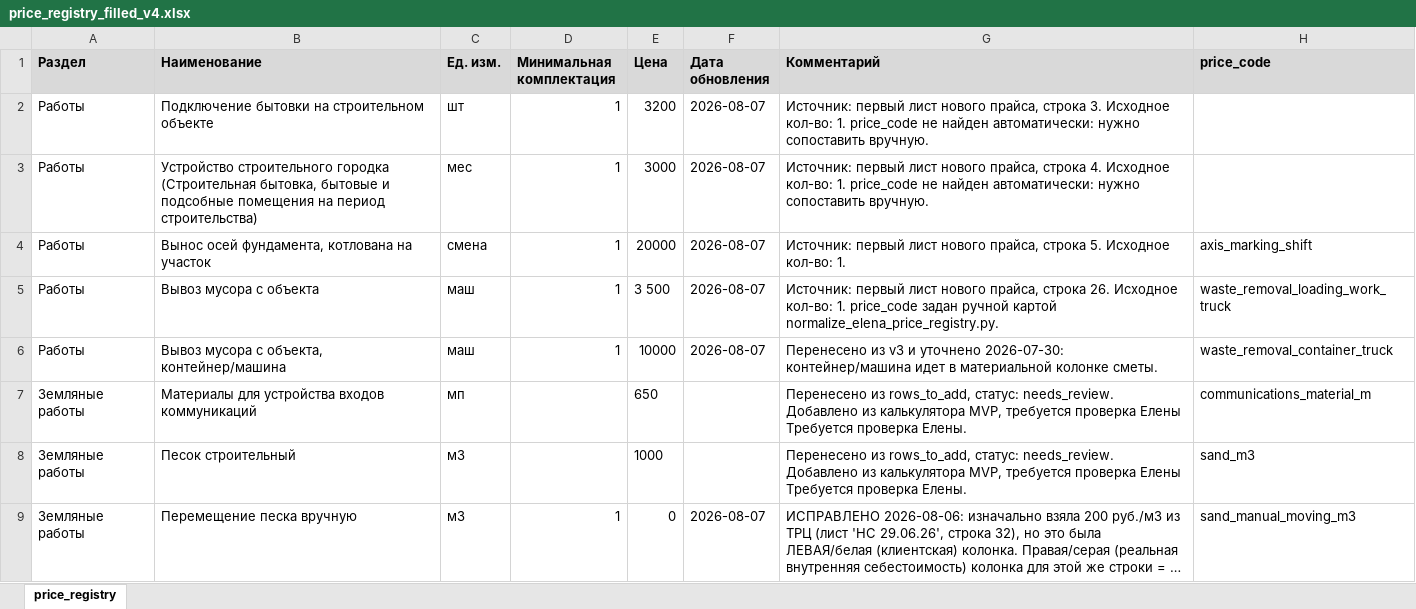
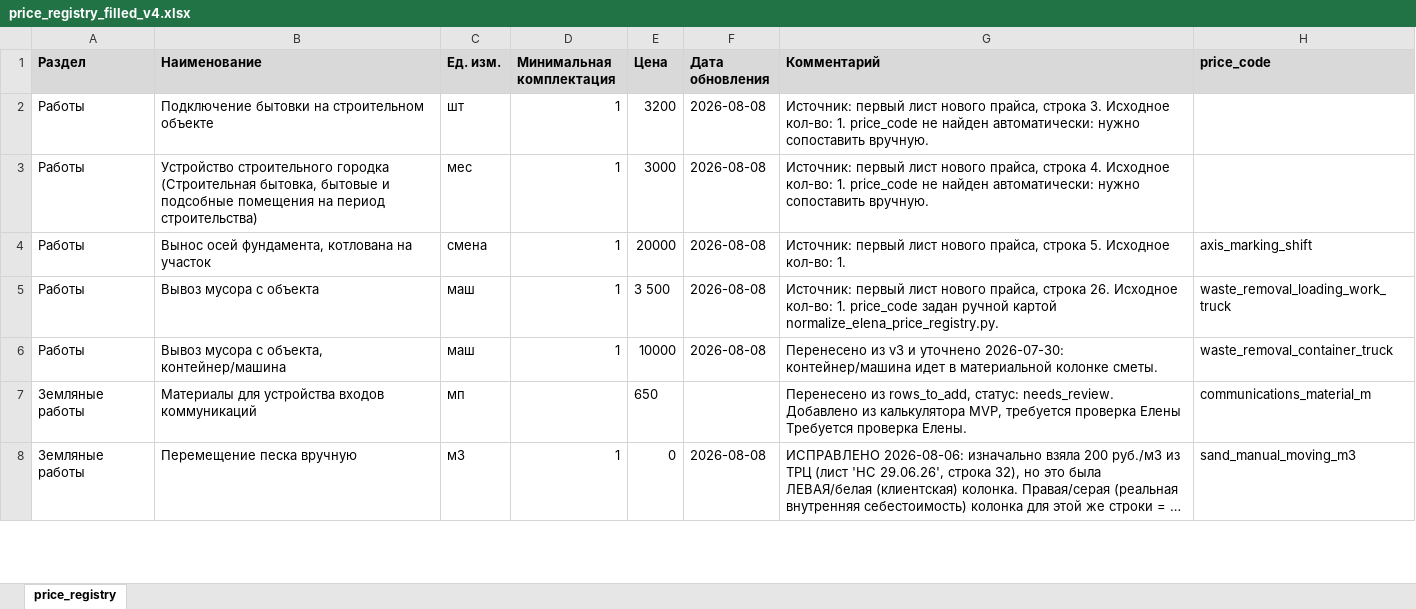
Before and after one commit to Tata-Tiana/ai-estimator-mvp, an Excel workbook: output/price_registry_filled_v4.xlsx, sheet price_registry, drawn as a sheet; only a part is shown; long unchanged cells end in …; values as stored, in another font and other column widths than the file's, no borders; removed rows and columns are numbered as before the commit, all else as after; the diff covers the shown part only; the diff names each change by its address in the sheet, - before the commit and + after, or states it on an @@ line.

```diff
--- a/output/price_registry_filled_v4.xlsx (sheet price_registry)
+++ b/output/price_registry_filled_v4.xlsx (sheet price_registry)
-F2:F6 (Дата обновления): 2026-08-07
+F2:F6 (Дата обновления): 2026-08-08
-row 8: Земляные работы | Песок строительный | м3 |  | 1000 |  | Перенесено из rows_to_add, статус: needs_review. Добавлено из калькулятора MVP, требуется проверка Елены Требуется проверка Елены. | sand_m3
-F8 (Дата обновления): 2026-08-07
+F8 (Дата обновления): 2026-08-08
```
Also changed, not shown: 3 added rows, 1 removed row and 57 edited cells elsewhere in this sheet, 1 other file.
